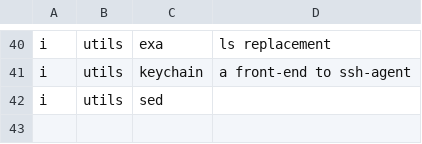
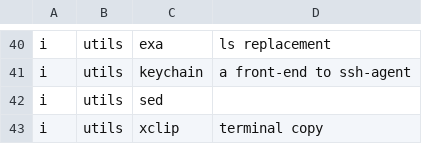
Before and after one commit to nash169/dotfiles, a CSV file: rsc/packages.csv, drawn as a sheet; only a part is shown, gaps mark what is left out; the diff names each change by its address in the sheet, - before the commit and + after, or states it on an @@ line.

```diff
--- a/rsc/packages.csv
+++ b/rsc/packages.csv
+row 43: i | utils | xclip | terminal copy
```
Also changed, not shown: 28 other files.
